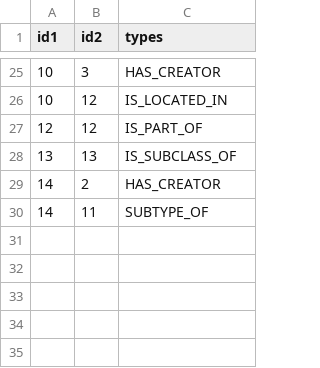
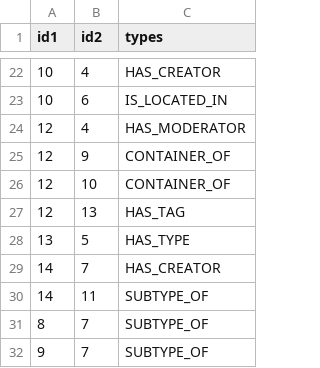
Before and after one commit to PI-Clustering/Code, a CSV file: app/webApp/scripts/graph/edge_ldbc.csv, drawn as a sheet; only a part is shown, gaps mark what is left out; the diff covers the shown part only.

```diff
--- a/app/webApp/scripts/graph/edge_ldbc.csv
+++ b/app/webApp/scripts/graph/edge_ldbc.csv
@@ -25,6 +22,11 @@ id1,id2,types
-10,3,HAS_CREATOR
-10,12,IS_LOCATED_IN
-12,12,IS_PART_OF
-13,13,IS_SUBCLASS_OF
-14,2,HAS_CREATOR
+10,4,HAS_CREATOR
+10,6,IS_LOCATED_IN
+12,4,HAS_MODERATOR
+12,9,CONTAINER_OF
+12,10,CONTAINER_OF
+12,13,HAS_TAG
+13,5,HAS_TYPE
+14,7,HAS_CREATOR
 14,11,SUBTYPE_OF
+8,7,SUBTYPE_OF
+9,7,SUBTYPE_OF
```
Also changed, not shown: 4 added rows, 7 removed rows and 23 edited cells elsewhere in this file, app/webApp/scripts/graph/edge_fib25.csv, app/webApp/scripts/graph/node_fib25.csv, 2 other files.
